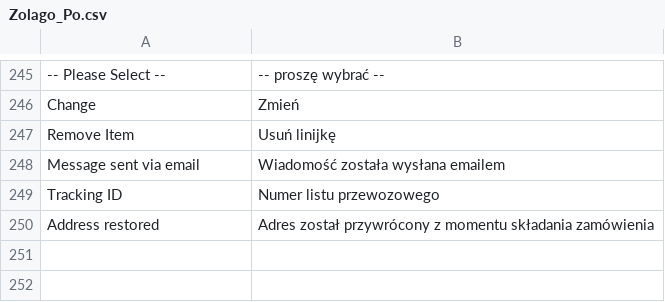
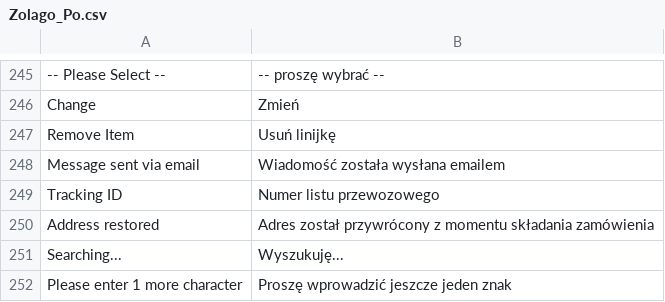
Before and after one commit to stanislawantoniak/maax, a CSV file: app/locale/pl_PL/Zolago_Po.csv, drawn as a sheet; only a part is shown, gaps mark what is left out.

Commit message:
"Searching...","Wyszukuję..." "Please enter 1 more character","Proszę wprowadzić jeszcze jeden znak"

```diff
--- a/app/locale/pl_PL/Zolago_Po.csv
+++ b/app/locale/pl_PL/Zolago_Po.csv
@@ -250 +250,3 @@
 "Address restored","Adres został przywrócony z momentu składania zamówienia"
+"Searching...","Wyszukuję..."
+"Please enter 1 more character","Proszę wprowadzić jeszcze jeden znak"
```
